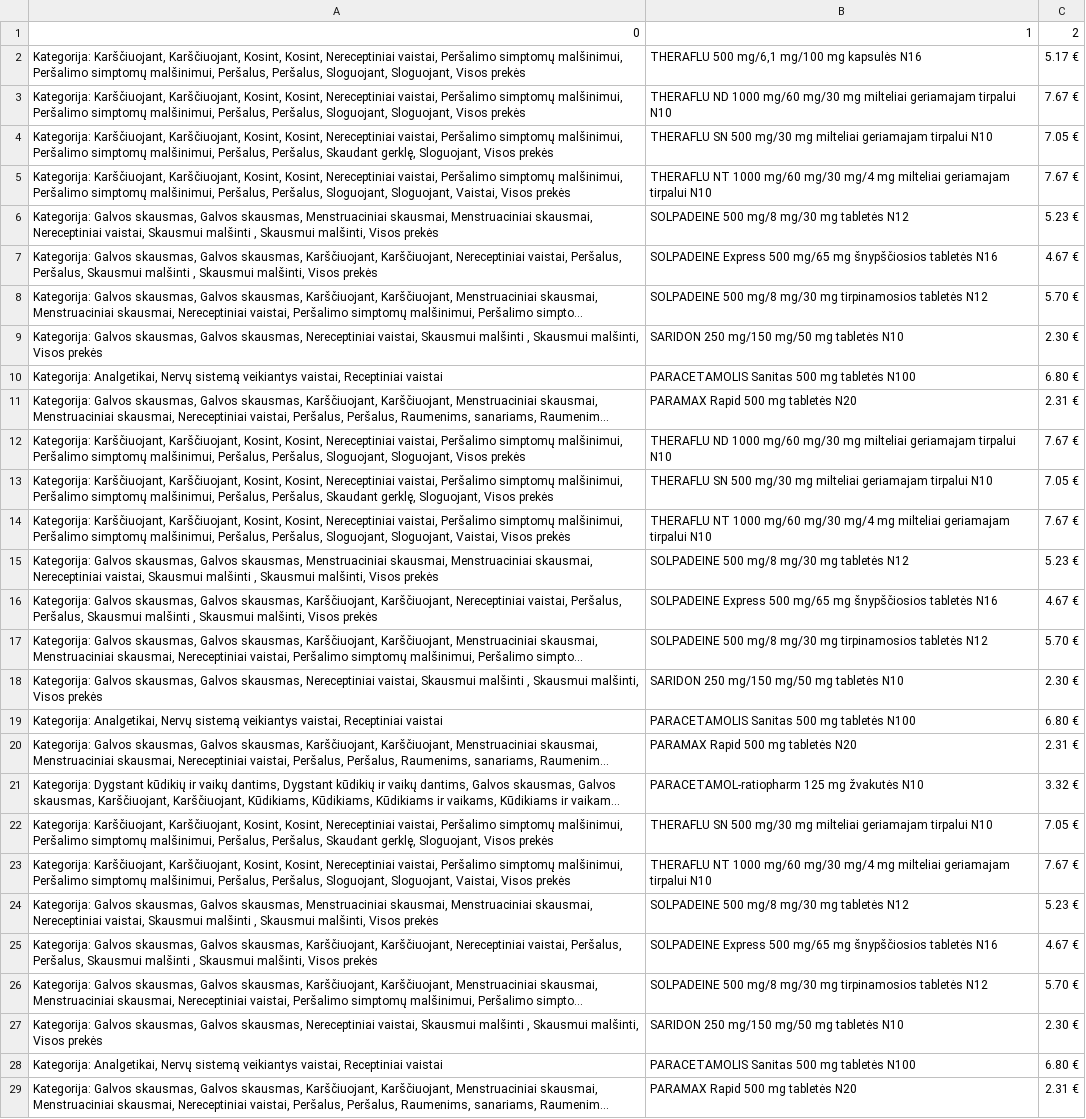
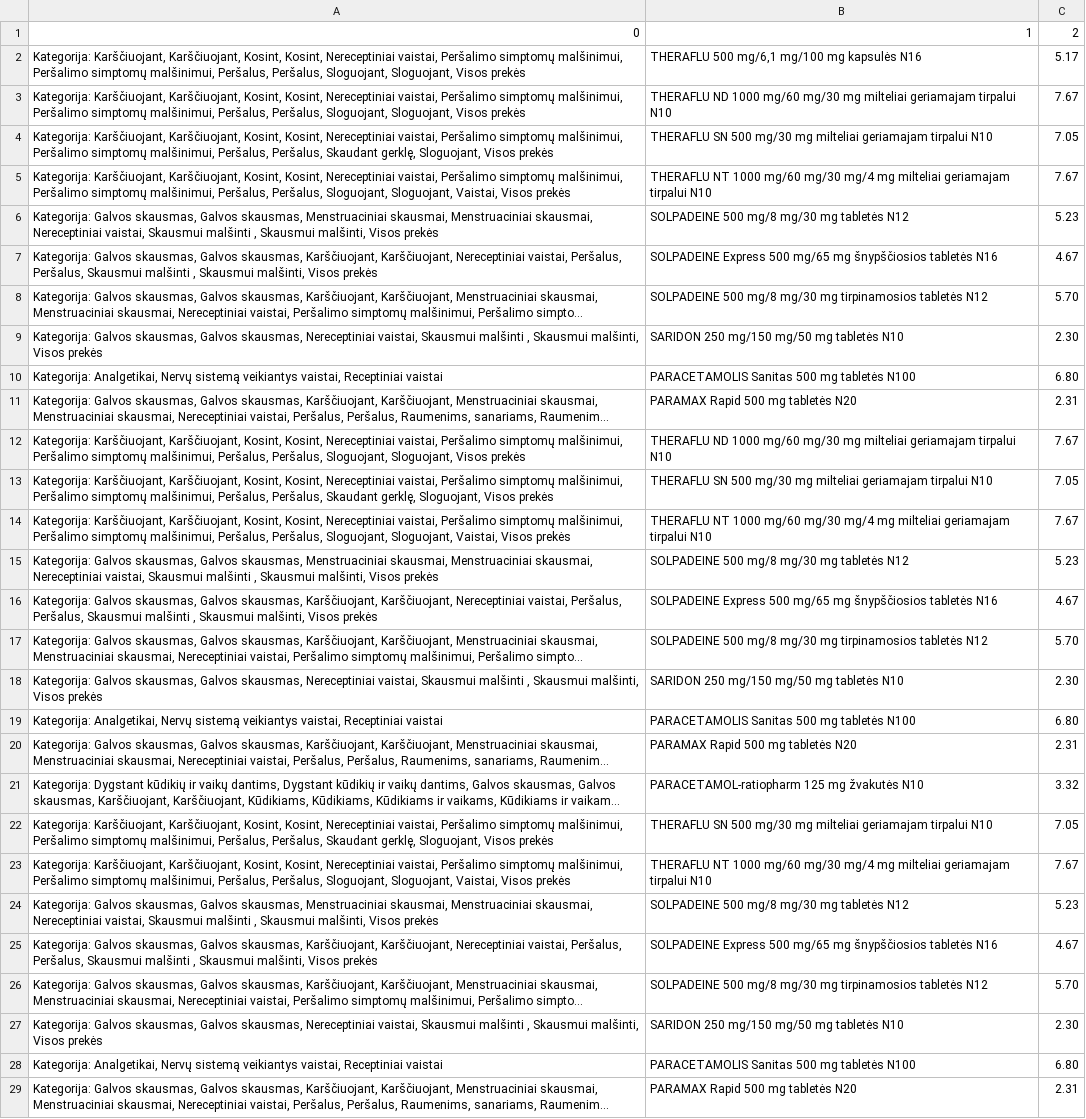
Before and after one commit to ValentinaVerik/Valentina, a CSV file: metu1.csv, drawn as a sheet; only a part is shown; long unchanged cells end in …; the diff covers the shown part only; the diff names each change by its address in the sheet, - before the commit and + after, or states it on an @@ line.

```diff
--- a/metu1.csv
+++ b/metu1.csv
-C2: 5.17 €
+C2: 5.17
-C3: 7.67 €
+C3: 7.67
-C4: 7.05 €
+C4: 7.05
-C5: 7.67 €
+C5: 7.67
-C6: 5.23 €
+C6: 5.23
-C7: 4.67 €
+C7: 4.67
-C8: 5.70 €
+C8: 5.70
-C9: 2.30 €
+C9: 2.30
-C10: 6.80 €
+C10: 6.80
-C11: 2.31 €
+C11: 2.31
-C12: 7.67 €
+C12: 7.67
-C13: 7.05 €
+C13: 7.05
-C14: 7.67 €
+C14: 7.67
-C15: 5.23 €
+C15: 5.23
-C16: 4.67 €
+C16: 4.67
-C17: 5.70 €
+C17: 5.70
-C18: 2.30 €
+C18: 2.30
-C19: 6.80 €
+C19: 6.80
-C20: 2.31 €
+C20: 2.31
-C21: 3.32 €
+C21: 3.32
-C22: 7.05 €
+C22: 7.05
-C23: 7.67 €
+C23: 7.67
-C24: 5.23 €
+C24: 5.23
-C25: 4.67 €
+C25: 4.67
-C26: 5.70 €
+C26: 5.70
-C27: 2.30 €
+C27: 2.30
-C28: 6.80 €
+C28: 6.80
-C29: 2.31 €
+C29: 2.31
```
Also changed, not shown: 22 edited cells elsewhere in this file, 1 other file.
